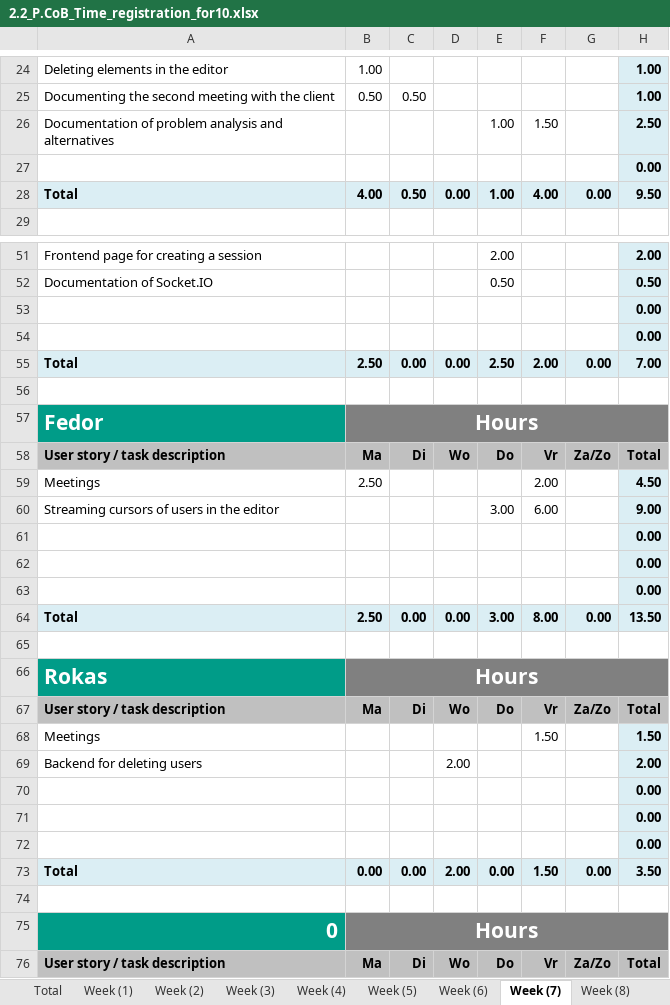
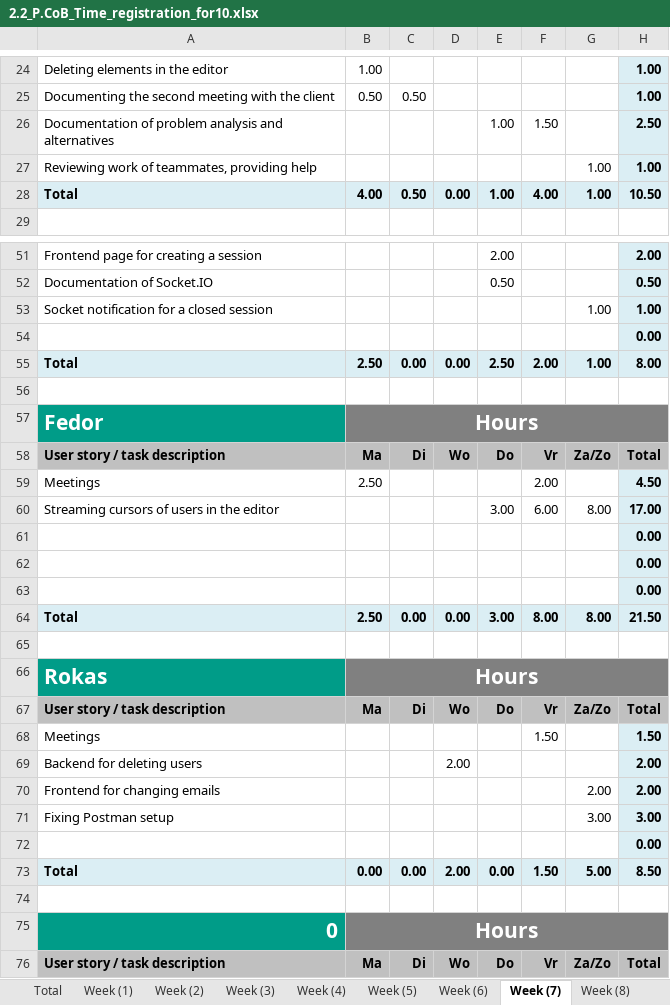
Before and after one commit to da22le123/DeveloperCollaborationTool, an Excel workbook: docs/2.2_P.CoB_Time_registration_for10.xlsx, sheet Week (7), drawn as a sheet; only a part is shown, gaps mark what is left out; values as stored, in another font and other column widths than the file's, no borders; removed rows and columns are numbered as before the commit, all else as after; the diff covers the shown part only; the diff names each change by its address in the sheet, - before the commit and + after, or states it on an @@ line.

Commit message:
Update the hour log for the week 8.

```diff
--- a/docs/2.2_P.CoB_Time_registration_for10.xlsx (sheet Week (7))
+++ b/docs/2.2_P.CoB_Time_registration_for10.xlsx (sheet Week (7))
-row 27:  |  |  |  |  |  |  | 0.00
+row 27: Reviewing work of teammates, providing help |  |  |  |  |  | 1.00 | 1.00
-G28: 0.00
+G28: 1.00
-H28: 9.50
+H28: 10.50
+row 53: Socket notification for a closed session |  |  |  |  |  | 1.00 | 1.00
-row 54:  |  |  |  |  |  |  | 0.00
-G55: 0.00
+G55: 1.00
-H55: 7.00
+H55: 8.00
-G60: (empty)
+G60: 8.00
-H60: 9.00
+H60: 17.00
-G64: 0.00
+G64: 8.00
-H64: 13.50
+H64: 21.50
+row 70: Frontend for changing emails |  |  |  |  |  | 2.00 | 2.00
+row 71: Fixing Postman setup |  |  |  |  |  | 3.00 | 3.00
-row 71:  |  |  |  |  |  |  | 0.00
-row 72:  |  |  |  |  |  |  | 0.00
-G73: 0.00
+G73: 5.00
-H73: 3.50
+H73: 8.50
```
Also changed, not shown: 1 added row, 1 removed row and 6 edited cells elsewhere in this sheet, sheet Week (8), sheet Total, formulas that keep their value, charts or pictures.
